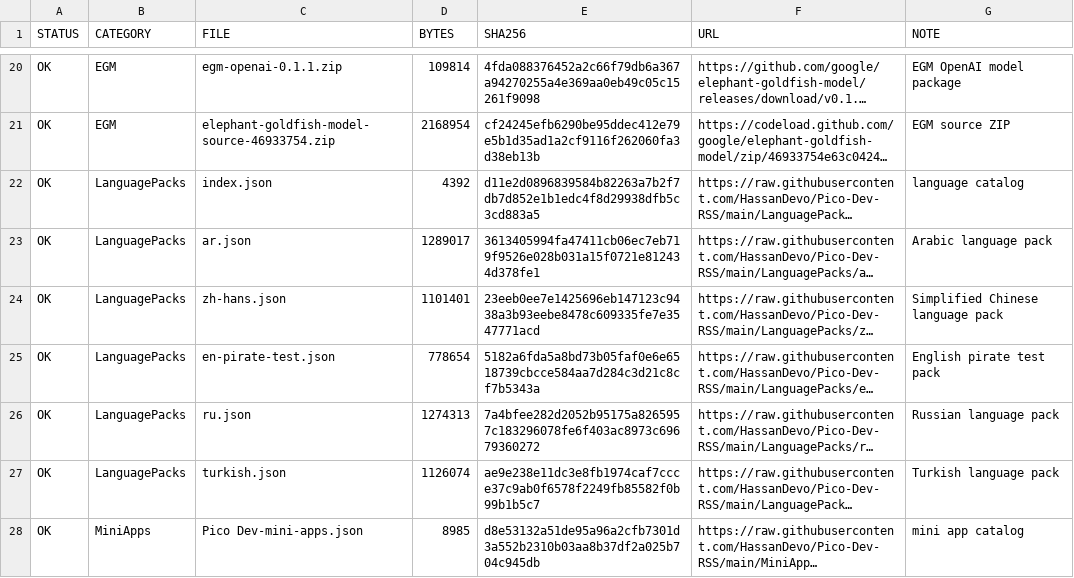
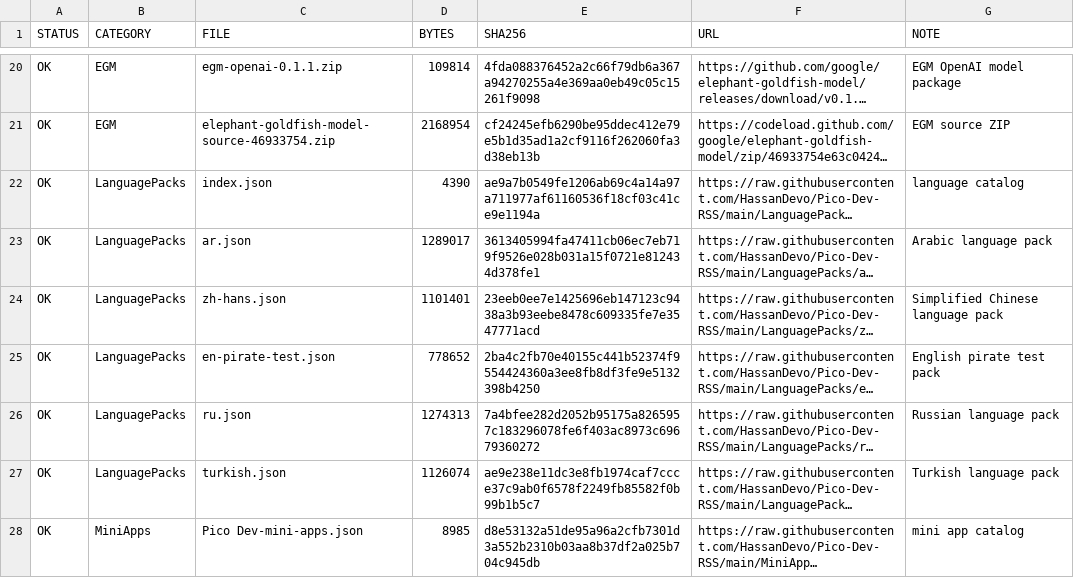
Before and after one commit to HassanDevo/Pico-Dev-RSS, a TSV file: 00_MANIFEST.tsv, drawn as a sheet; only a part is shown, gaps mark what is left out; long unchanged cells end in …; the diff covers the shown part only; the diff names each change by its address in the sheet, - before the commit and + after, or states it on an @@ line.

```diff
--- a/00_MANIFEST.tsv
+++ b/00_MANIFEST.tsv
-D22 (BYTES): 4392
+D22 (BYTES): 4390
-E22 (SHA256): d11e2d0896839584b82263a7b2f7db7d852e1b1edc4f8d29938dfb5c3cd883a5
+E22 (SHA256): ae9a7b0549fe1206ab69c4a14a97a711977af61160536f18cf03c41ce9e1194a
-D25 (BYTES): 778654
+D25 (BYTES): 778652
-E25 (SHA256): 5182a6fda5a8bd73b05faf0e6e6518739cbcce584aa7d284c3d21c8cf7b5343a
+E25 (SHA256): 2ba4c2fb70e40155c441b52374f9554424360a3ee8fb8df3fe9e5132398b4250
```
Also changed, not shown: 47 edited cells elsewhere in this file.
